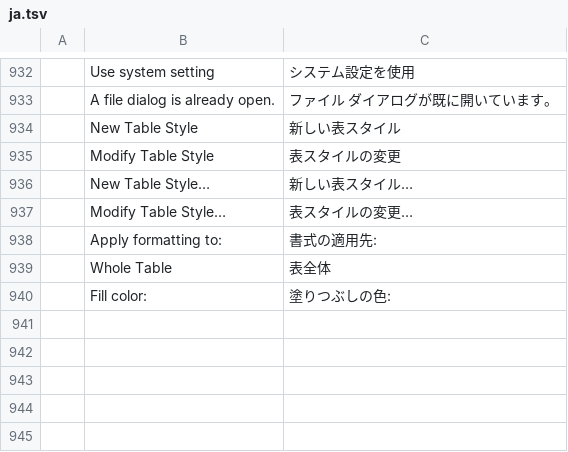
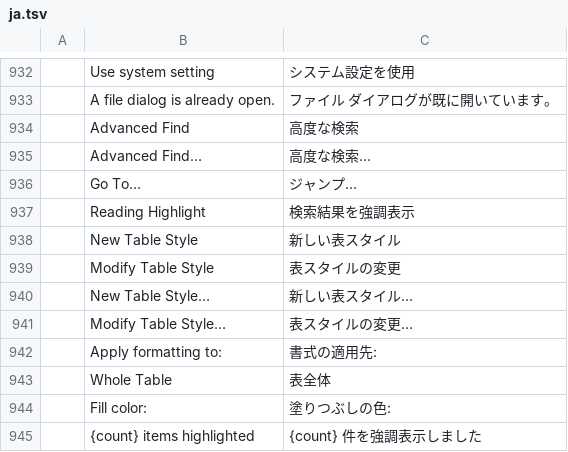
Before and after one commit to iBobX/wordcraft, a TSV file: crates/ui-egui/src/i18n/ja.tsv, drawn as a sheet; only a part is shown, gaps mark what is left out; the diff names each change by its address in the sheet, - before the commit and + after, or states it on an @@ line.

```diff
--- a/crates/ui-egui/src/i18n/ja.tsv
+++ b/crates/ui-egui/src/i18n/ja.tsv
+row 934:  | Advanced Find | 高度な検索
+row 935:  | Advanced Find… | 高度な検索…
+row 936:  | Go To… | ジャンプ…
+row 937:  | Reading Highlight | 検索結果を強調表示
+row 945:  | {count} items highlighted | {count} 件を強調表示しました
```
Also changed, not shown: crates/ui-egui/src/i18n/es.tsv, crates/ui-egui/src/i18n/pt-br.tsv, 12 other files.
